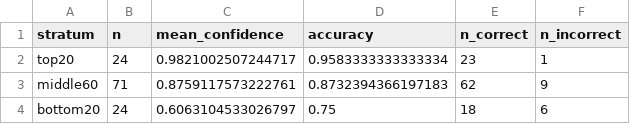
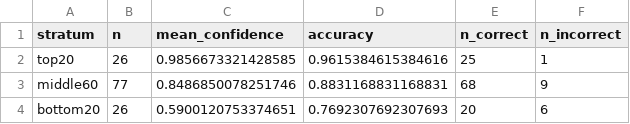
Before and after one commit to mohammedryn/Sunnybotics---solar-panel-condition-mapping, a CSV file: outputs/external/external_confidence_strata.csv, drawn as a sheet.

```diff
--- a/outputs/external/external_confidence_strata.csv
+++ b/outputs/external/external_confidence_strata.csv
@@ -1,4 +1,4 @@
 stratum,n,mean_confidence,accuracy,n_correct,n_incorrect
-top20,24,0.9821002507244717,0.9583333333333334,23,1
-middle60,71,0.8759117573222761,0.8732394366197183,62,9
-bottom20,24,0.6063104533026797,0.75,18,6
+top20,26,0.9856673321428585,0.9615384615384616,25,1
+middle60,77,0.8486850078251746,0.8831168831168831,68,9
+bottom20,26,0.5900120753374651,0.7692307692307693,20,6
```
Also changed, not shown: outputs/external/external_binary_eval.csv, outputs/external/external_feature_importance.csv, 14 other files.
